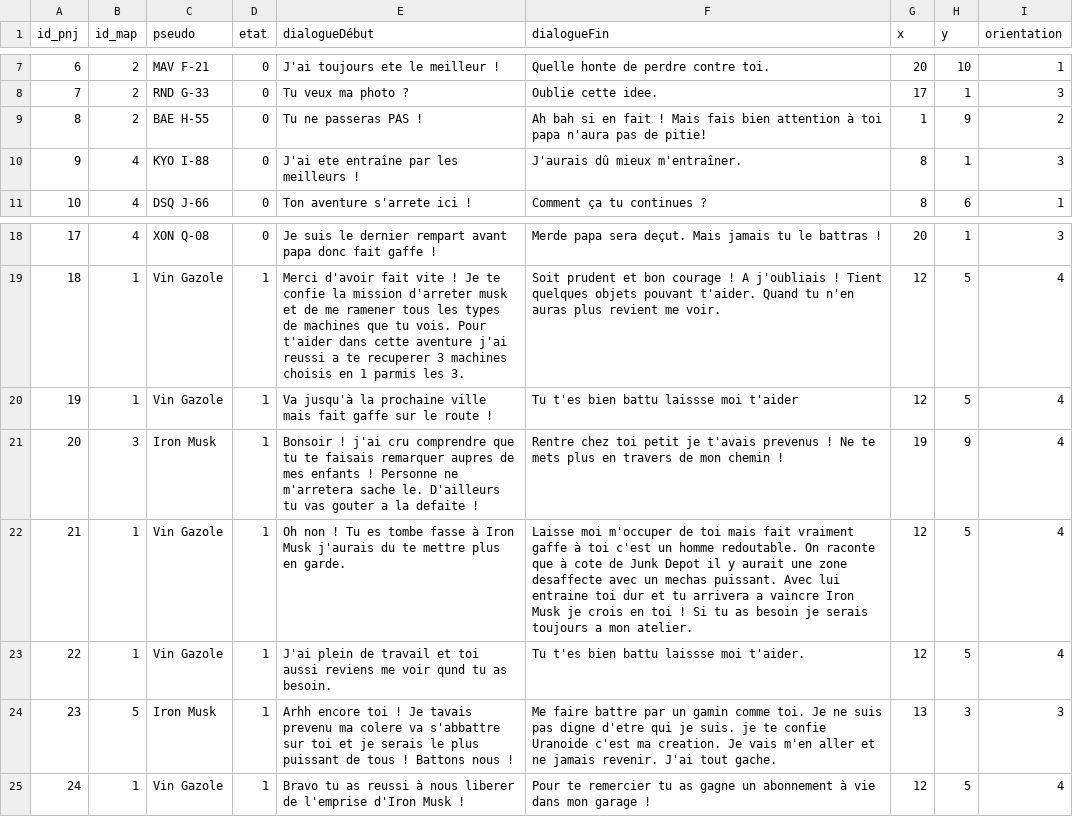
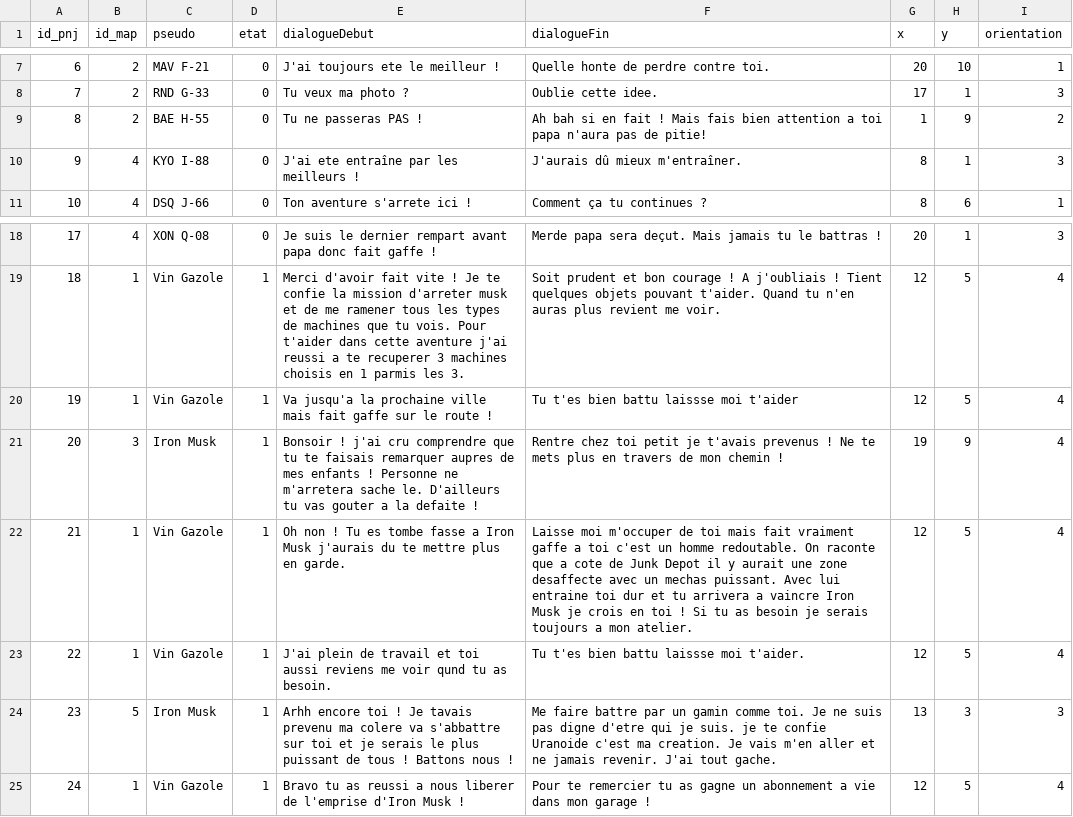
Before and after one commit to ThoomasKDS/Mechaquest, a CSV file: save/pnj_noah.csv, drawn as a sheet; only a part is shown, gaps mark what is left out; the diff names each change by its address in the sheet, - before the commit and + after, or states it on an @@ line.

```diff
--- a/save/pnj_noah.csv
+++ b/save/pnj_noah.csv
-E1: dialogueDébut
+E1: dialogueDebut
-F9 (dialogueFin): …bien attention à toi papa…
+F9 (dialogueFin): …bien attention a toi papa…
-E20 (dialogueDebut): Va jusqu'à la prochaine…
+E20 (dialogueDebut): Va jusqu'a la prochaine…
-E22 (dialogueDebut): …tombe fasse à Iron Musk…
+E22 (dialogueDebut): …tombe fasse a Iron Musk…
-F22 (dialogueFin): …vraiment gaffe à toi c'est un homme redoutable. On raconte que à cote de…
+F22 (dialogueFin): …vraiment gaffe a toi c'est un homme redoutable. On raconte que a cote de…
-E25 (dialogueDebut): …as reussi à nous liberer…
+E25 (dialogueDebut): …as reussi a nous liberer…
-F25 (dialogueFin): …un abonnement à vie dans…
+F25 (dialogueFin): …un abonnement a vie dans…
```
Also changed, not shown: save/infomechas.csv, save/inventaire.csv, 19 other files.
